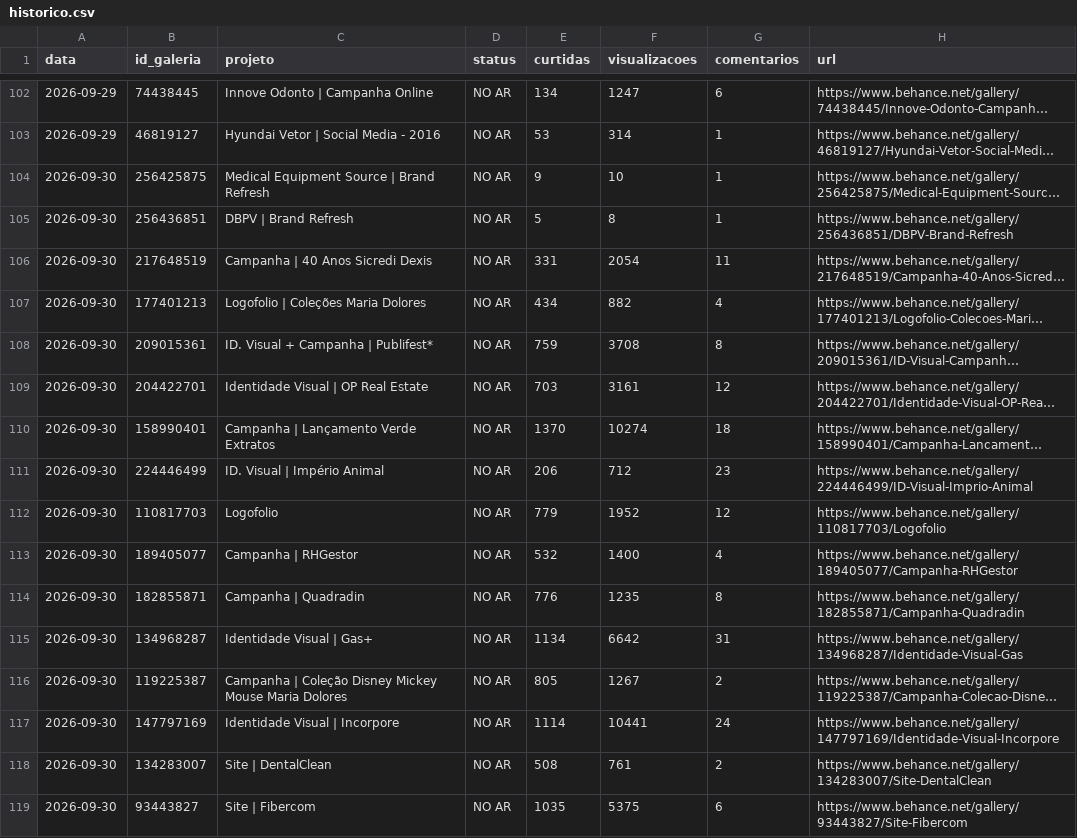
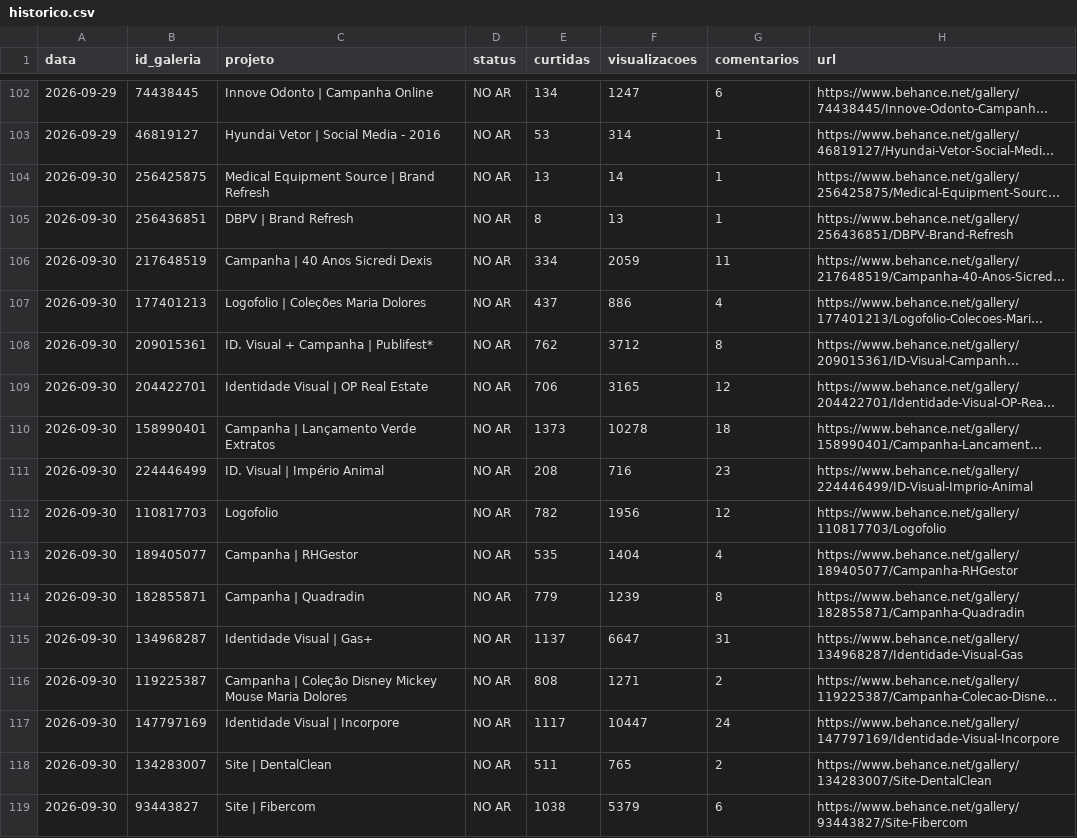
Before and after one commit to sicv0Id/bemonitor, a CSV file: historico.csv, drawn as a sheet; only a part is shown, gaps mark what is left out; long unchanged cells end in …; the diff covers the shown part only; the diff names each change by its address in the sheet, - before the commit and + after, or states it on an @@ line.

```diff
--- a/historico.csv
+++ b/historico.csv
-E104 (curtidas): 9
+E104 (curtidas): 13
-F104 (visualizacoes): 10
+F104 (visualizacoes): 14
-E105 (curtidas): 5
+E105 (curtidas): 8
-F105 (visualizacoes): 8
+F105 (visualizacoes): 13
-E106 (curtidas): 331
+E106 (curtidas): 334
-F106 (visualizacoes): 2054
+F106 (visualizacoes): 2059
-E107 (curtidas): 434
+E107 (curtidas): 437
-F107 (visualizacoes): 882
+F107 (visualizacoes): 886
-E108 (curtidas): 759
+E108 (curtidas): 762
-F108 (visualizacoes): 3708
+F108 (visualizacoes): 3712
-E109 (curtidas): 703
+E109 (curtidas): 706
-F109 (visualizacoes): 3161
+F109 (visualizacoes): 3165
-E110 (curtidas): 1370
+E110 (curtidas): 1373
-F110 (visualizacoes): 10274
+F110 (visualizacoes): 10278
-E111 (curtidas): 206
+E111 (curtidas): 208
-F111 (visualizacoes): 712
+F111 (visualizacoes): 716
-E112 (curtidas): 779
+E112 (curtidas): 782
-F112 (visualizacoes): 1952
+F112 (visualizacoes): 1956
-E113 (curtidas): 532
+E113 (curtidas): 535
-F113 (visualizacoes): 1400
+F113 (visualizacoes): 1404
-E114 (curtidas): 776
+E114 (curtidas): 779
-F114 (visualizacoes): 1235
+F114 (visualizacoes): 1239
-E115 (curtidas): 1134
+E115 (curtidas): 1137
-F115 (visualizacoes): 6642
+F115 (visualizacoes): 6647
-E116 (curtidas): 805
+E116 (curtidas): 808
-F116 (visualizacoes): 1267
+F116 (visualizacoes): 1271
-E117 (curtidas): 1114
+E117 (curtidas): 1117
-F117 (visualizacoes): 10441
+F117 (visualizacoes): 10447
-E118 (curtidas): 508
+E118 (curtidas): 511
-F118 (visualizacoes): 761
+F118 (visualizacoes): 765
-E119 (curtidas): 1035
+E119 (curtidas): 1038
-F119 (visualizacoes): 5375
+F119 (visualizacoes): 5379
```
Also changed, not shown: 27 edited cells elsewhere in this file, perfis-historico.csv, 2 other files.
